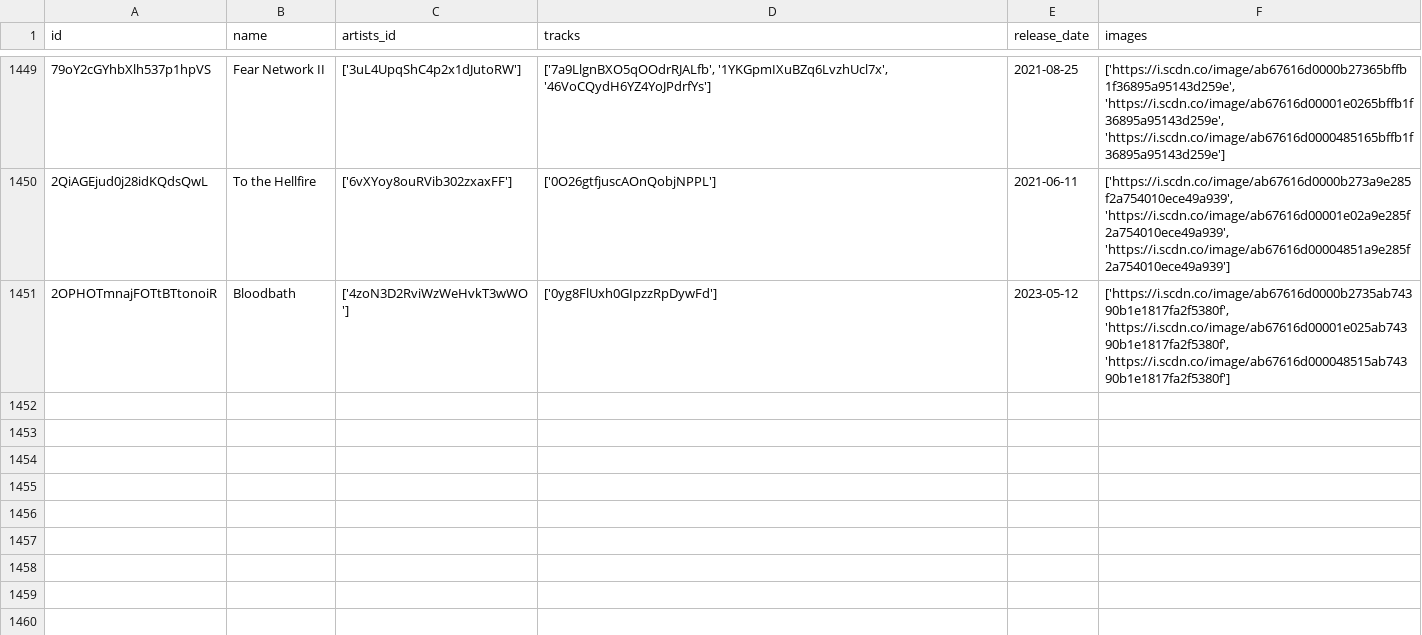
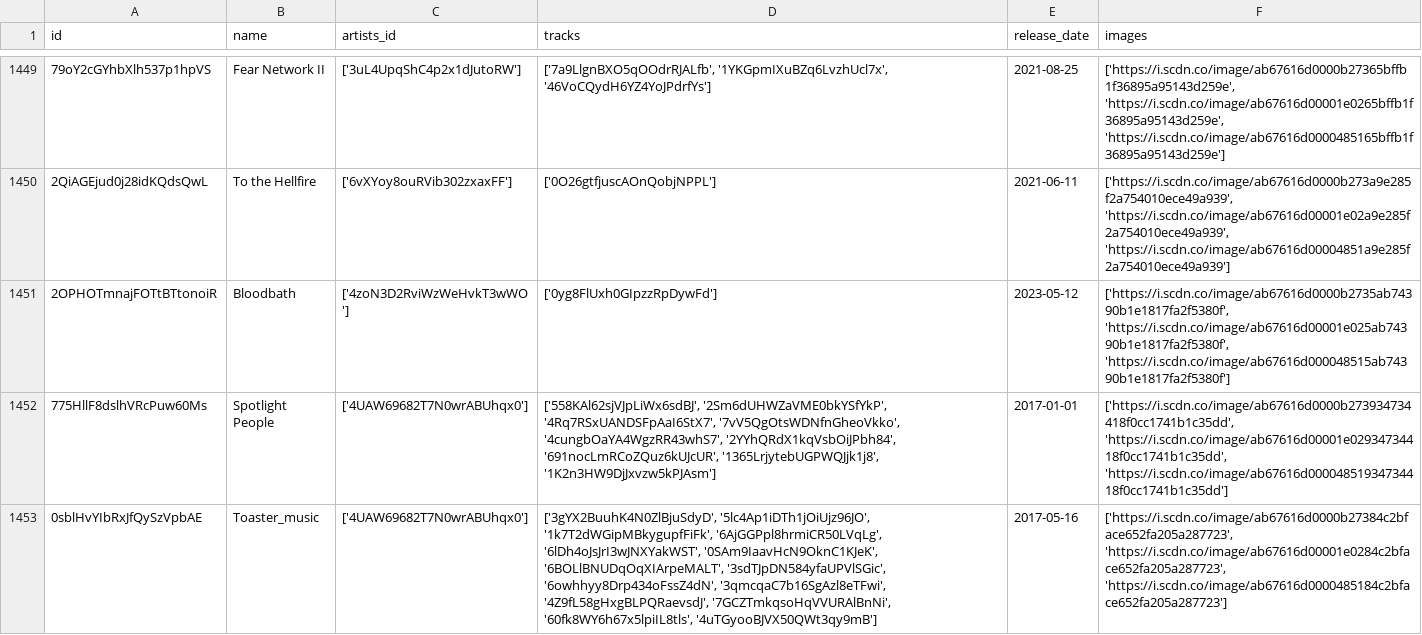
Before and after one commit to iochoa808/SpotifyData, a CSV file: data/albums.csv, drawn as a sheet; only a part is shown, gaps mark what is left out; the diff names each change by its address in the sheet, - before the commit and + after, or states it on an @@ line.

```diff
--- a/data/albums.csv
+++ b/data/albums.csv
+row 1452: 775HllF8dslhVRcPuw60Ms | Spotlight People | ['4UAW69682T7N0wrABUhqx0'] | ['558KAl62sjVJpLiWx6sdBJ', '2Sm6dUHWZaVME0bkYSfYkP', '4Rq7RSxUANDSFpAaI6StX7', '7vV5QgOtsWDNfnGheoVkko', '4cungbOaYA4WgzRR43whS7', '2YYhQRdX1kqVsbOiJPbh84', '691nocLmRCoZQuz6kUJcUR', '1365LrjytebUGPWQJjk1j8', '1K2n3HW9DjJxvzw5kPJAsm'] | 2017-01-01 | ['https://i.scdn.co/image/ab67616d0000b273934734418f0cc1741b1c35dd', 'https://i.scdn.co/image/ab67616d00001e02934734418f0cc1741b1c35dd', 'https://i.scdn.co/image/ab67616d00004851934734418f0cc1741b1c35dd']
+row 1453: 0sblHvYIbRxJfQySzVpbAE | Toaster_music | ['4UAW69682T7N0wrABUhqx0'] | ['3gYX2BuuhK4N0ZlBjuSdyD', '5lc4Ap1iDTh1jOiUjz96JO', '1k7T2dWGipMBkygupfFiFk', '6AjGGPpl8hrmiCR50LVqLg', '6lDh4oJsJrI3wJNXYakWST', '0SAm9IaavHcN9OknC1KJeK', '6BOLlBNUDqOqXIArpeMALT', '3sdTJpDN584yfaUPVlSGic', '6owhhyy8Drp434oFssZ4dN', '3qmcqaC7b16SgAzl8eTFwi', '4Z9fL58gHxgBLPQRaevsdJ', '7GCZTmkqsoHqVVURAlBnNi', '60fk8WY6h67x5lpiIL8tls', '4uTGyooBJVX50QWt3qy9mB'] | 2017-05-16 | ['https://i.scdn.co/image/ab67616d0000b27384c2bface652fa205a287723', 'https://i.scdn.co/image/ab67616d00001e0284c2bface652fa205a287723', 'https://i.scdn.co/image/ab67616d0000485184c2bface652fa205a287723']
```
Also changed, not shown: data/artists.csv, data/recently_played.csv, 1 other file.
